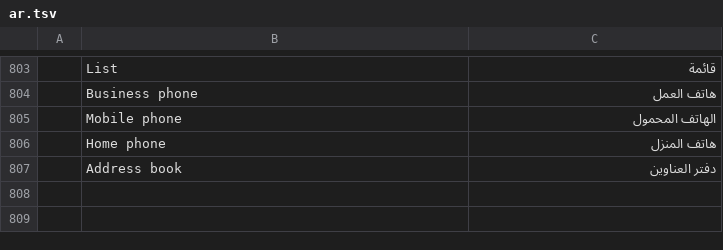
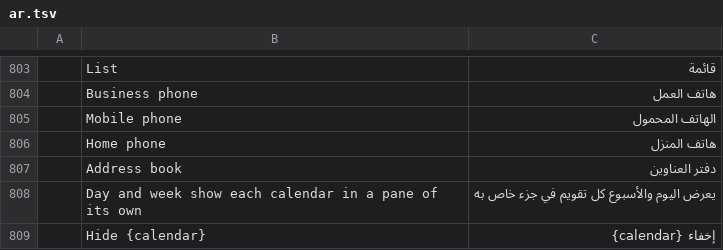
Before and after one commit to ZIDAN44/mailcraft, a TSV file: crates/ui-egui/src/i18n/ar.tsv, drawn as a sheet; only a part is shown, gaps mark what is left out; the diff names each change by its address in the sheet, - before the commit and + after, or states it on an @@ line.

```diff
--- a/crates/ui-egui/src/i18n/ar.tsv
+++ b/crates/ui-egui/src/i18n/ar.tsv
+row 808:  | Day and week show each calendar in a pane of its own | يعرض اليوم والأسبوع كل تقويم في جزء خاص به
+row 809:  | Hide {calendar} | إخفاء {calendar}
```
Also changed, not shown: crates/ui-egui/src/i18n/he.tsv, crates/ui-egui/src/i18n/ja.tsv, 11 other files.
